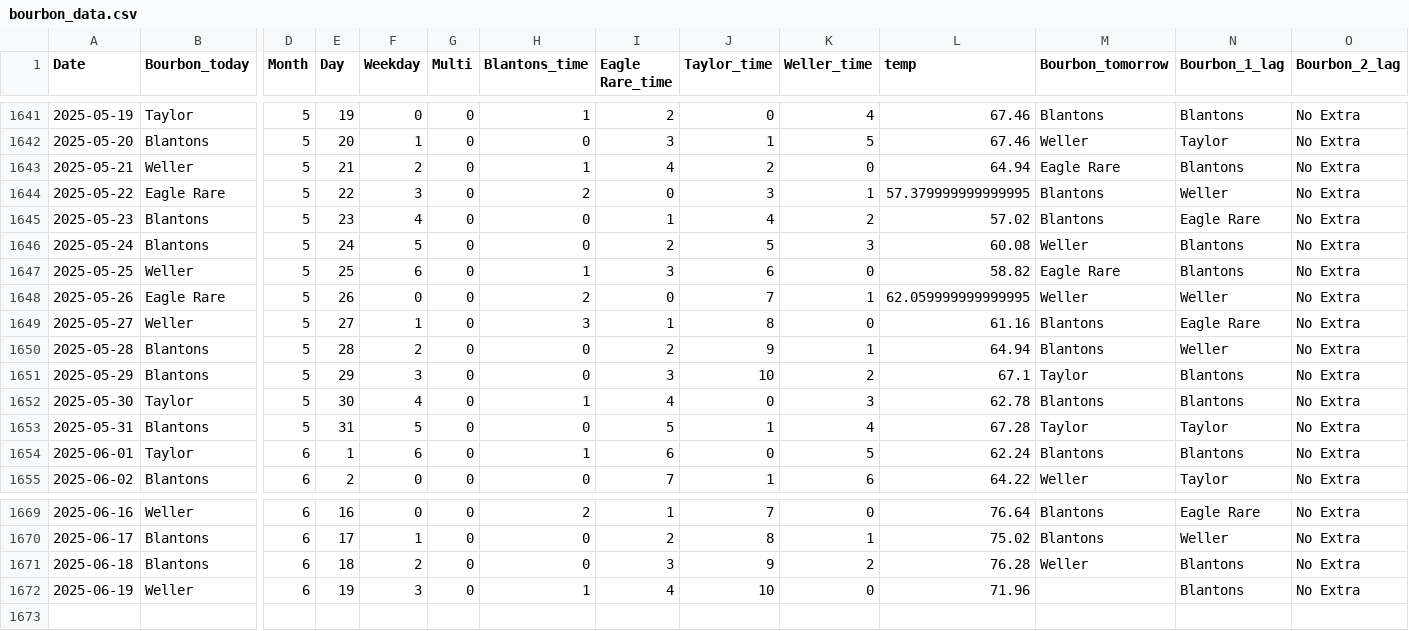
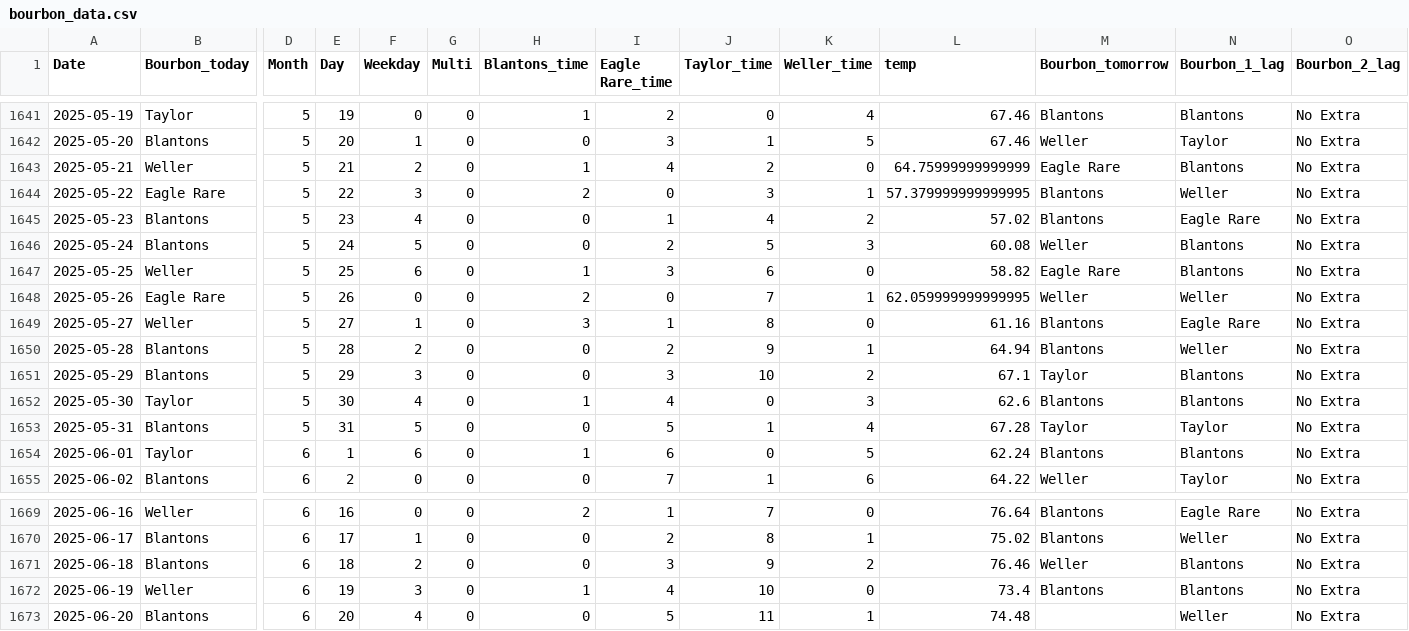
Before and after one commit to treywood10/BTB_Project, a CSV file: bourbon_data.csv, drawn as a sheet; only a part is shown, gaps mark what is left out; rows hold the shown columns only; the diff names each change by its address in the sheet, - before the commit and + after, or states it on an @@ line.

Commit message:
update data

```diff
--- a/bourbon_data.csv
+++ b/bourbon_data.csv
-L1643 (temp): 64.94
+L1643 (temp): 64.75999999999999
-L1652 (temp): 62.78
+L1652 (temp): 62.6
-L1671 (temp): 76.28
+L1671 (temp): 76.46
-L1672 (temp): 71.96
+L1672 (temp): 73.4
-M1672 (Bourbon_tomorrow): (empty)
+M1672 (Bourbon_tomorrow): Blantons
+row 1673: 2025-06-20 | Blantons | 6 | 20 | 4 | 0 | 0 | 5 | 11 | 1 | 74.48 |  | Weller | No Extra
```
Also changed, not shown: historical_model_comparisons.csv, 3 other files.
